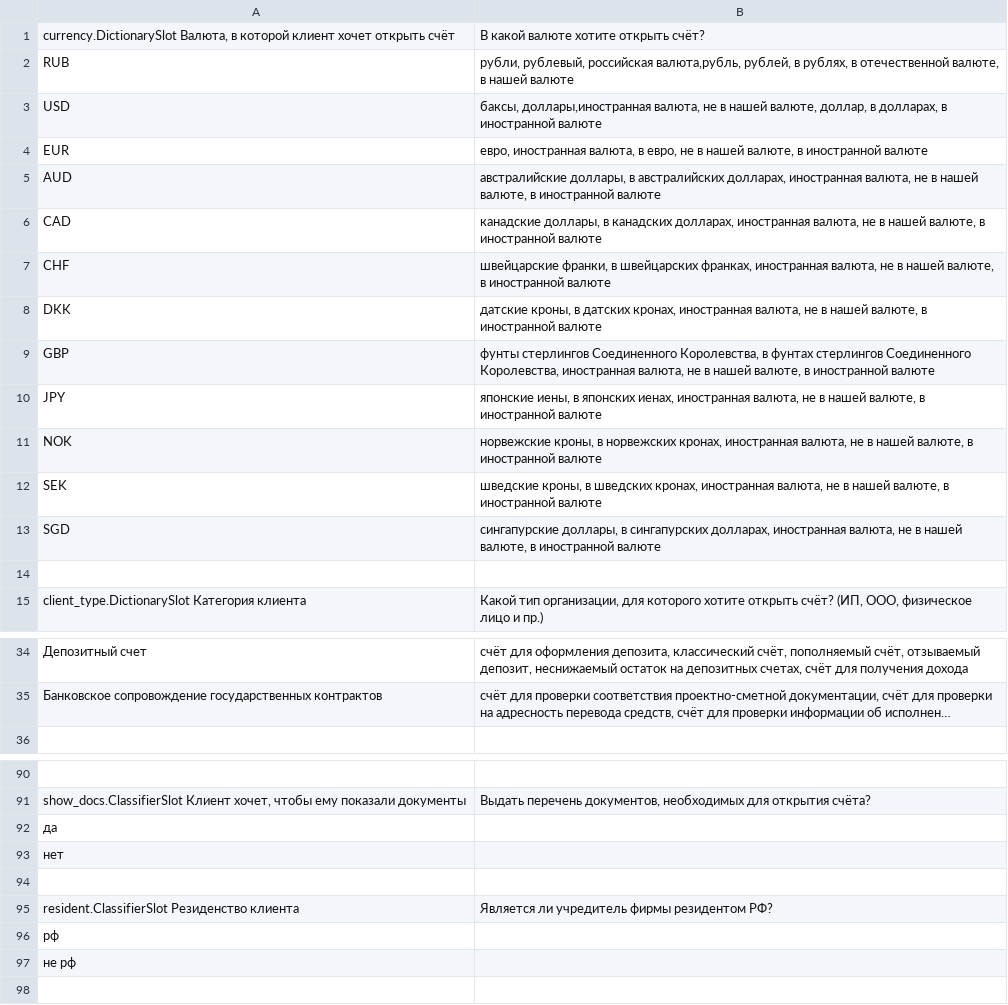
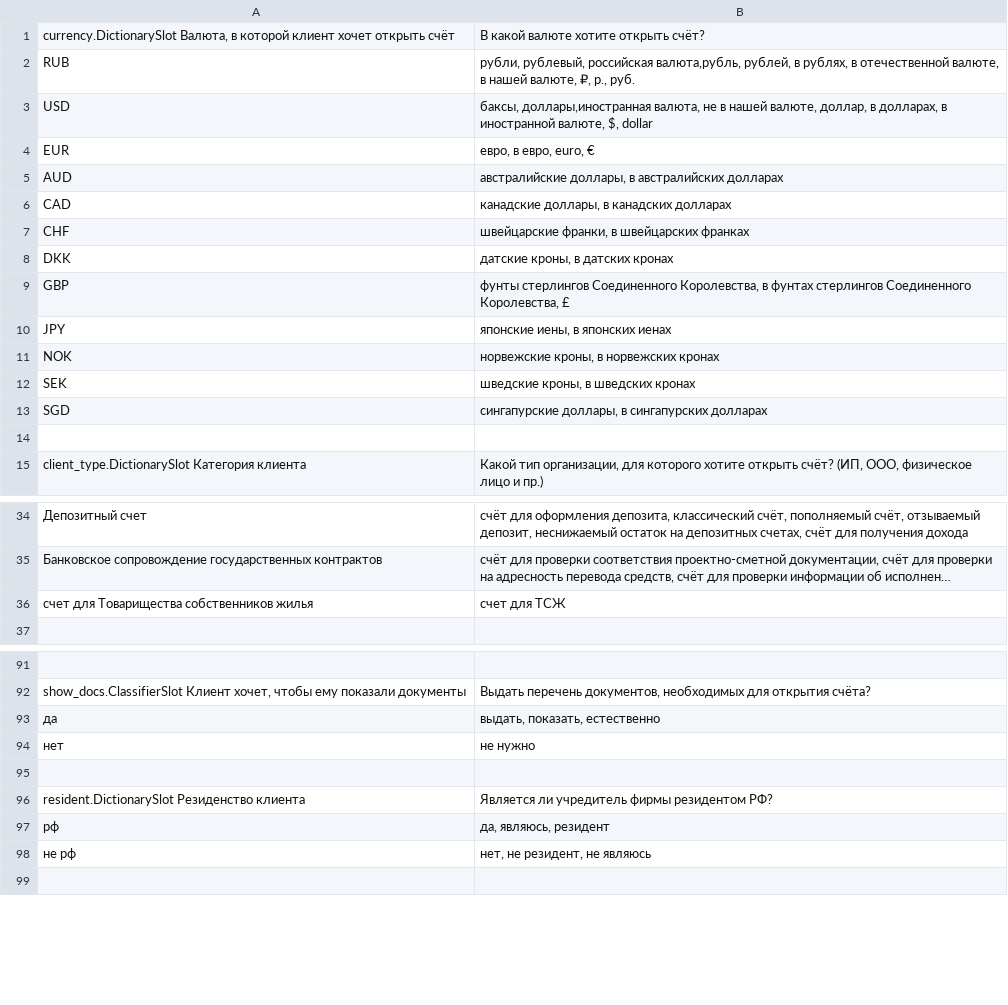
Before and after one commit to deeppavlov/sberdemo, a TSV file: templates.tsv, drawn as a sheet; only a part is shown, gaps mark what is left out; long unchanged cells end in …; addresses are those after the commit; the diff covers the shown part only; the diff names each change by its address in the sheet, - before the commit and + after, or states it on an @@ line.

Commit message:
better templates.tsv

```diff
--- a/templates.tsv
+++ b/templates.tsv
-B2: …в нашей валюте
+B2: …в нашей валюте, ₽, р., руб.
-B3: …в иностранной валюте
+B3: …в иностранной валюте, $, dollar
-B4: евро, иностранная валюта, в евро, не в нашей валюте, в иностранной валюте
+B4: евро, в евро, euro, €
-B5: …в австралийских долларах, иностранная валюта, не в нашей валюте, в иностранной валюте
+B5: …в австралийских долларах
-B6: …в канадских долларах, иностранная валюта, не в нашей валюте, в иностранной валюте
+B6: …в канадских долларах
-B7: …в швейцарских франках, иностранная валюта, не в нашей валюте, в иностранной валюте
+B7: …в швейцарских франках
-B8: …в датских кронах, иностранная валюта, не в нашей валюте, в иностранной валюте
+B8: …в датских кронах
-B9: …Соединенного Королевства, иностранная валюта, не в нашей валюте, в иностранной валюте
+B9: …Соединенного Королевства, £
-B10: …в японских иенах, иностранная валюта, не в нашей валюте, в иностранной валюте
+B10: …в японских иенах
-B11: …в норвежских кронах, иностранная валюта, не в нашей валюте, в иностранной валюте
+B11: …в норвежских кронах
-B12: …в шведских кронах, иностранная валюта, не в нашей валюте, в иностранной валюте
+B12: …в шведских кронах
-B13: …в сингапурских долларах, иностранная валюта, не в нашей валюте, в иностранной валюте
+B13: …в сингапурских долларах
+row 36: счет для Товарищества собственников жилья | счет для ТСЖ
-B93: (empty)
+B93: выдать, показать, естественно
-B94: (empty)
+B94: не нужно
-A96: resident.ClassifierSlot Резиденство клиента
+A96: resident.DictionarySlot Резиденство клиента
-B97: (empty)
+B97: да, являюсь, резидент
-B98: (empty)
+B98: нет, не резидент, не являюсь
```
Also changed, not shown: 8 edited cells elsewhere in this file.
